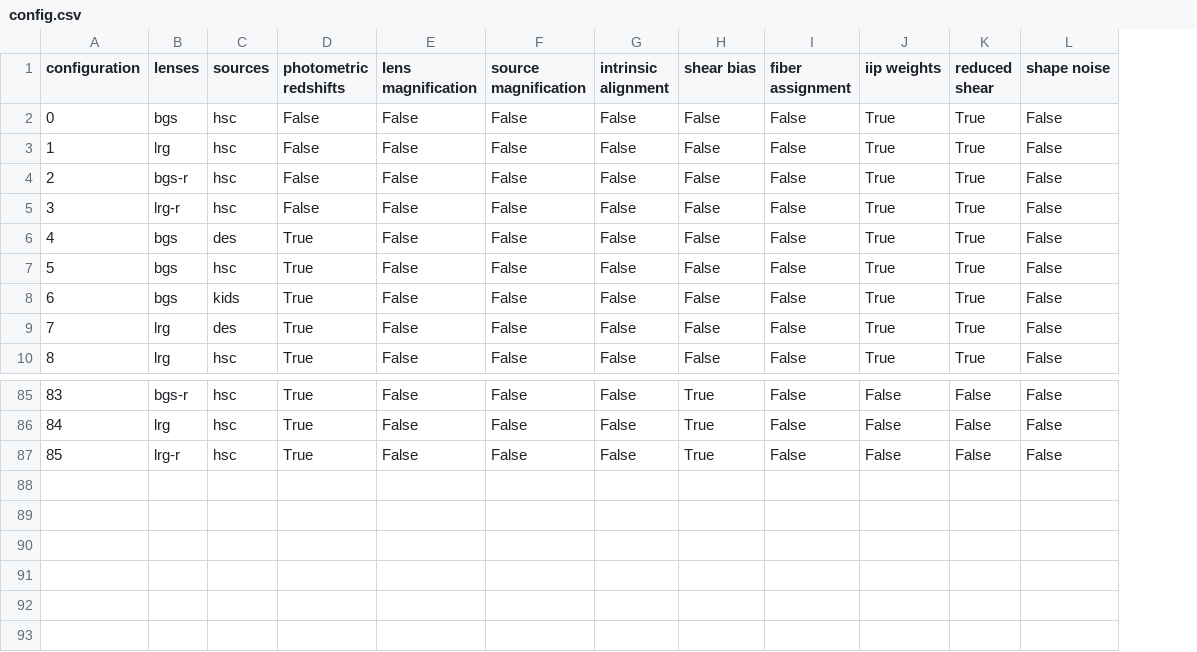
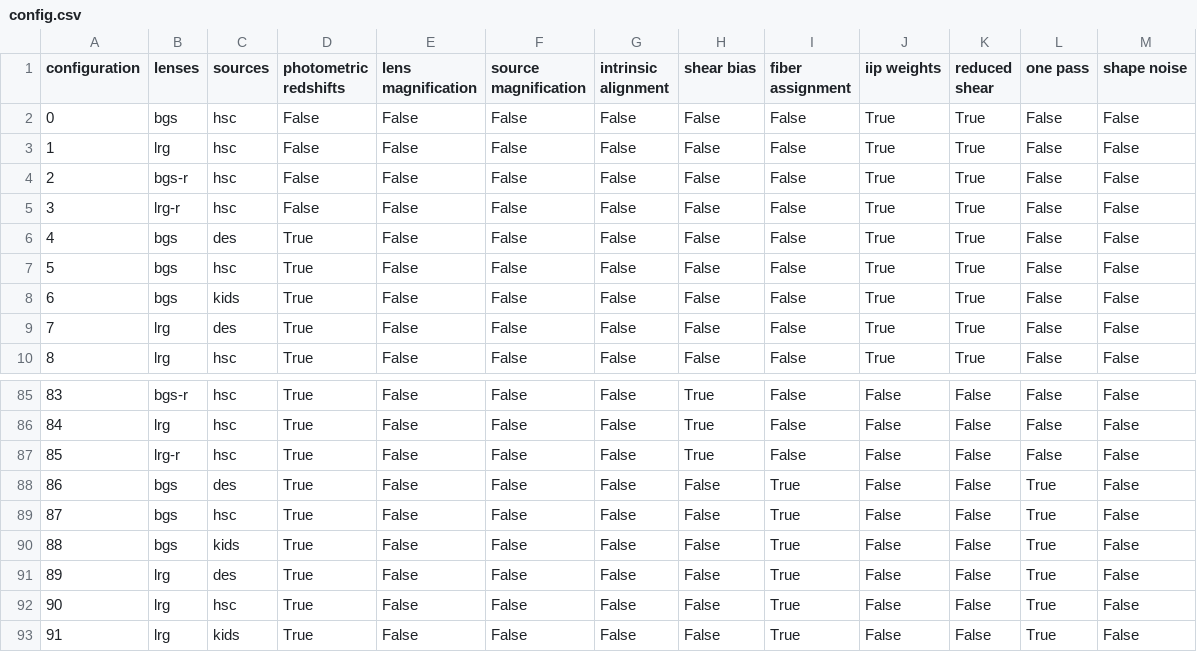
Before and after one commit to johannesulf/Zebu, a CSV file: stacks/config.csv, drawn as a sheet; only a part is shown, gaps mark what is left out; the diff names each change by its address in the sheet, - before the commit and + after, or states it on an @@ line.

Commit message:
added one-pass fiber assign

```diff
--- a/stacks/config.csv
+++ b/stacks/config.csv
+column L (one pass), rows 2-10: all False; rows 85-87: all False
+row 88: 86 | bgs | des | True | False | False | False | False | True | False | False | True | False
+row 89: 87 | bgs | hsc | True | False | False | False | False | True | False | False | True | False
+row 90: 88 | bgs | kids | True | False | False | False | False | True | False | False | True | False
+row 91: 89 | lrg | des | True | False | False | False | False | True | False | False | True | False
+row 92: 90 | lrg | hsc | True | False | False | False | False | True | False | False | True | False
+row 93: 91 | lrg | kids | True | False | False | False | False | True | False | False | True | False
```
Also changed, not shown: 3 other files.
